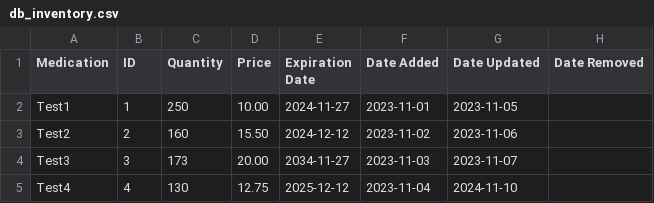
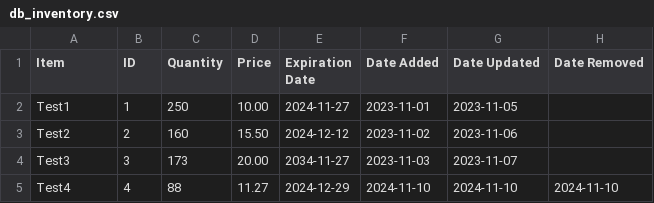
Before and after one commit to BennettPJ/SFWE403-Sem-Proj, a CSV file: DBFiles/db_inventory.csv, drawn as a sheet.

```diff
--- a/DBFiles/db_inventory.csv
+++ b/DBFiles/db_inventory.csv
@@ -1,2 +1,2 @@
-Medication,ID,Quantity,Price,Expiration Date,Date Added,Date Updated,Date Removed
+Item,ID,Quantity,Price,Expiration Date,Date Added,Date Updated,Date Removed
 Test1,1,250,10.00,2024-11-27,2023-11-01,2023-11-05,
@@ -4,2 +4,2 @@ Test2,2,160,15.50,2024-12-12,2023-11-02,2023-11-06,
 Test3,3,173,20.00,2034-11-27,2023-11-03,2023-11-07,
-Test4,4,130,12.75,2025-12-12,2023-11-04,2024-11-10,
+Test4,4,88,11.27,2024-12-29,2024-11-10,2024-11-10,2024-11-10
```
Also changed, not shown: Reports/Inventory_Report_2024-11-10.csv, Reports/Inventory_Report_Period_2024-11-10.csv, 5 other files.
